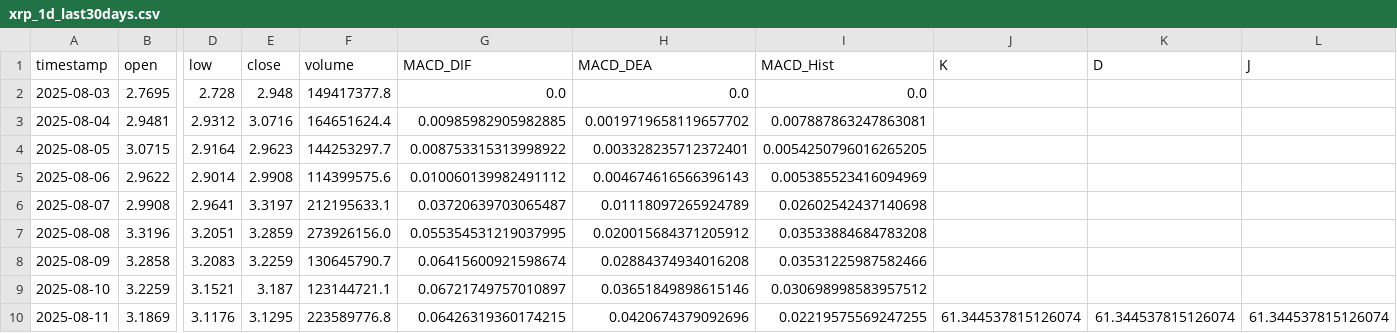
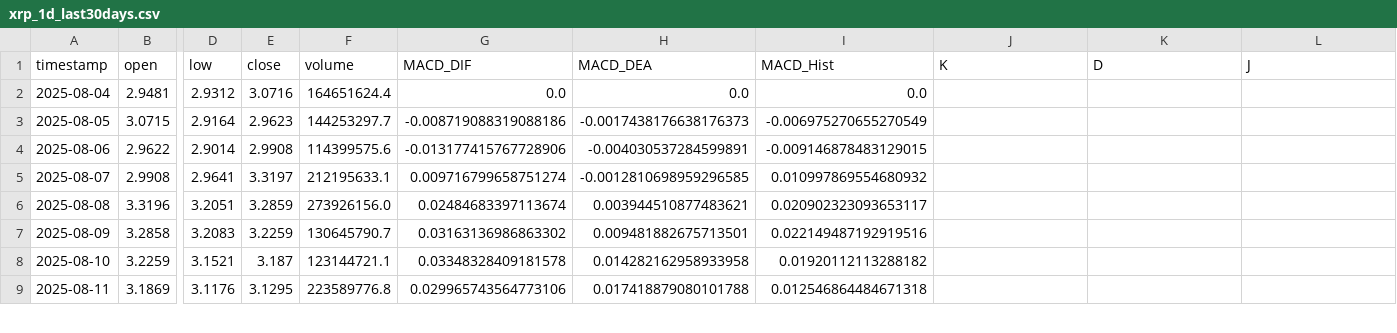
Before and after one commit to SteBal-star/xrp-data, a CSV file: binancexrp/xrp_1d_last30days.csv, drawn as a sheet; only a part is shown, gaps mark what is left out; removed rows and columns are numbered as before the commit, all else as after; rows hold the shown columns only; the diff covers the shown part only; the diff names each change by its address in the sheet, - before the commit and + after, or states it on an @@ line.

```diff
--- a/binancexrp/xrp_1d_last30days.csv
+++ b/binancexrp/xrp_1d_last30days.csv
-row 2: 2025-08-03 | 2.7695 | 2.728 | 2.948 | 149417377.8 | 0.0 | 0.0 | 0.0
-G2 (MACD_DIF): 0.00985982905982885
+G2 (MACD_DIF): 0.0
-H2 (MACD_DEA): 0.0019719658119657702
+H2 (MACD_DEA): 0.0
-I2 (MACD_Hist): 0.007887863247863081
+I2 (MACD_Hist): 0.0
-G3 (MACD_DIF): 0.008753315313998922
+G3 (MACD_DIF): -0.008719088319088186
-H3 (MACD_DEA): 0.003328235712372401
+H3 (MACD_DEA): -0.0017438176638176373
-I3 (MACD_Hist): 0.0054250796016265205
+I3 (MACD_Hist): -0.006975270655270549
-G4 (MACD_DIF): 0.010060139982491112
+G4 (MACD_DIF): -0.013177415767728906
-H4 (MACD_DEA): 0.004674616566396143
+H4 (MACD_DEA): -0.004030537284599891
-I4 (MACD_Hist): 0.005385523416094969
+I4 (MACD_Hist): -0.009146878483129015
-G5 (MACD_DIF): 0.03720639703065487
+G5 (MACD_DIF): 0.009716799658751274
-H5 (MACD_DEA): 0.01118097265924789
+H5 (MACD_DEA): -0.0012810698959296585
-I5 (MACD_Hist): 0.02602542437140698
+I5 (MACD_Hist): 0.010997869554680932
-G6 (MACD_DIF): 0.055354531219037995
+G6 (MACD_DIF): 0.02484683397113674
-H6 (MACD_DEA): 0.020015684371205912
+H6 (MACD_DEA): 0.003944510877483621
-I6 (MACD_Hist): 0.03533884684783208
+I6 (MACD_Hist): 0.020902323093653117
-G7 (MACD_DIF): 0.06415600921598674
+G7 (MACD_DIF): 0.03163136986863302
-H7 (MACD_DEA): 0.02884374934016208
+H7 (MACD_DEA): 0.009481882675713501
-I7 (MACD_Hist): 0.03531225987582466
+I7 (MACD_Hist): 0.022149487192919516
-G8 (MACD_DIF): 0.06721749757010897
+G8 (MACD_DIF): 0.03348328409181578
-H8 (MACD_DEA): 0.03651849898615146
+H8 (MACD_DEA): 0.014282162958933958
-I8 (MACD_Hist): 0.030698998583957512
+I8 (MACD_Hist): 0.01920112113288182
-G9 (MACD_DIF): 0.06426319360174215
+G9 (MACD_DIF): 0.029965743564773106
-H9 (MACD_DEA): 0.0420674379092696
+H9 (MACD_DEA): 0.017418879080101788
-I9 (MACD_Hist): 0.02219575569247255
+I9 (MACD_Hist): 0.012546864484671318
-J9 (K): 61.344537815126074
+J9 (K): (empty)
-K9 (D): 61.344537815126074
+K9 (D): (empty)
-L9 (J): 61.344537815126074
+L9 (J): (empty)
```
Also changed, not shown: 1 added row and 130 edited cells elsewhere in this file, binancexrp/xrp_15m_last30days.csv, binancexrp/xrp_1h_last30days.csv, 6 other files.
